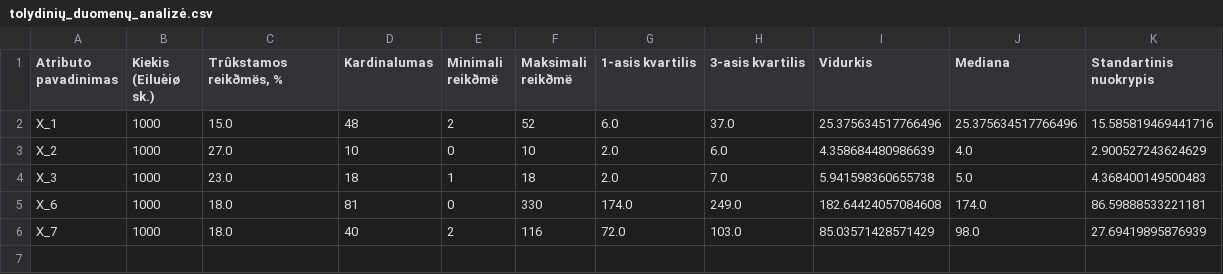
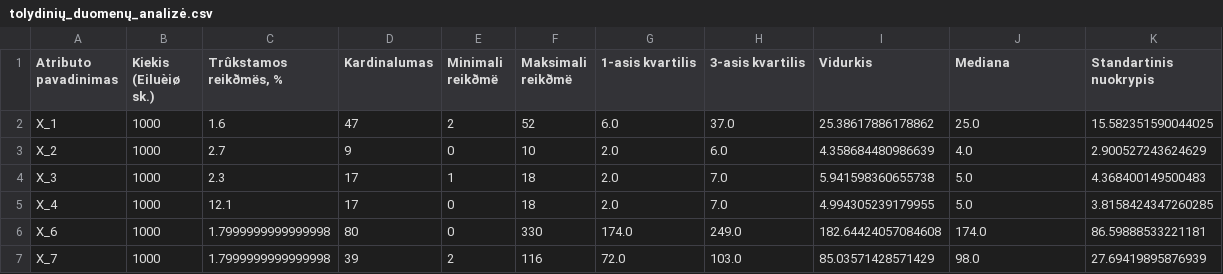
Before and after one commit to juokavom/P176B101-Intelektikos-pagrindai, a CSV file: 1 laboratorinis/Code/output/tolydinių_duomenų_analizė.csv, drawn as a sheet.

```diff
--- a/1 laboratorinis/Code/output/tolydinių_duomenų_analizė.csv
+++ b/1 laboratorinis/Code/output/tolydinių_duomenų_analizė.csv
@@ -1,6 +1,7 @@
 Atributo pavadinimas,Kiekis (Eiluèiø sk.),"Trûkstamos reikðmës, %",Kardinalumas,Minimali reikðmë,Maksimali reikðmë,1-asis kvartilis,3-asis kvartilis,Vidurkis,Mediana,Standartinis nuokrypis
-X_1,1000,15.0,48,2,52,6.0,37.0,25.375634517766496,25.375634517766496,15.585819469441716
-X_2,1000,27.0,10,0,10,2.0,6.0,4.358684480986639,4.0,2.900527243624629
-X_3,1000,23.0,18,1,18,2.0,7.0,5.941598360655738,5.0,4.368400149500483
-X_6,1000,18.0,81,0,330,174.0,249.0,182.64424057084608,174.0,86.59888533221181
-X_7,1000,18.0,40,2,116,72.0,103.0,85.03571428571429,98.0,27.69419895876939
+X_1,1000,1.6,47,2,52,6.0,37.0,25.38617886178862,25.0,15.582351590044025
+X_2,1000,2.7,9,0,10,2.0,6.0,4.358684480986639,4.0,2.900527243624629
+X_3,1000,2.3,17,1,18,2.0,7.0,5.941598360655738,5.0,4.368400149500483
+X_4,1000,12.1,17,0,18,2.0,7.0,4.994305239179955,5.0,3.8158424347260285
+X_6,1000,1.7999999999999998,80,0,330,174.0,249.0,182.64424057084608,174.0,86.59888533221181
+X_7,1000,1.7999999999999998,39,2,116,72.0,103.0,85.03571428571429,98.0,27.69419895876939
```
Also changed, not shown: 1 laboratorinis/Code/output/kategorinių_duomenų_analizė.csv, 4 other files.
